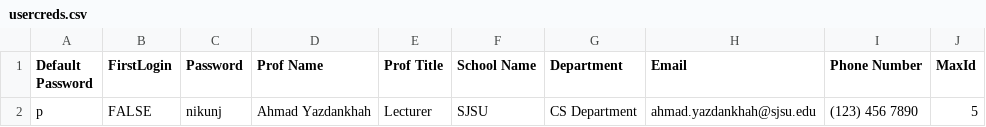
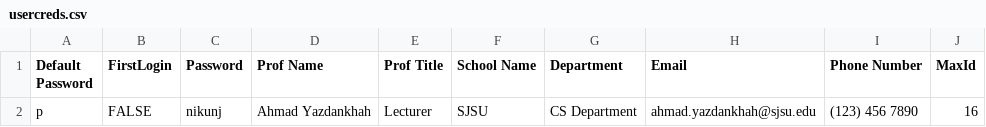
Before and after one commit to TaehunLeee5/CS151TEAM8, a CSV file: team-05-08/src/files/usercreds.csv, drawn as a sheet.

```diff
--- a/team-05-08/src/files/usercreds.csv
+++ b/team-05-08/src/files/usercreds.csv
@@ -1,2 +1,2 @@
 Default Password,FirstLogin,Password,Prof Name,Prof Title,School Name,Department,Email,Phone Number,MaxId
-p,FALSE,nikunj,Ahmad Yazdankhah,Lecturer,SJSU,CS Department,ahmad.yazdankhah@sjsu.edu,(123) 456 7890,5
+p,FALSE,nikunj,Ahmad Yazdankhah,Lecturer,SJSU,CS Department,ahmad.yazdankhah@sjsu.edu,(123) 456 7890,16
```
Also changed, not shown: team-05-08/src/files/StudentInfo.csv, 4 other files.
